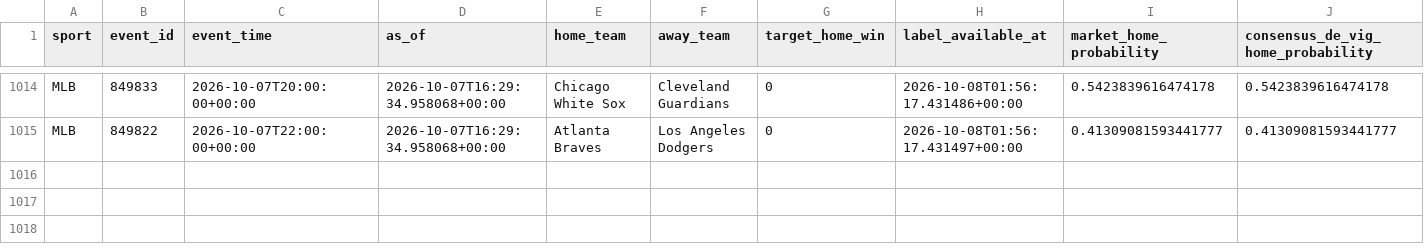
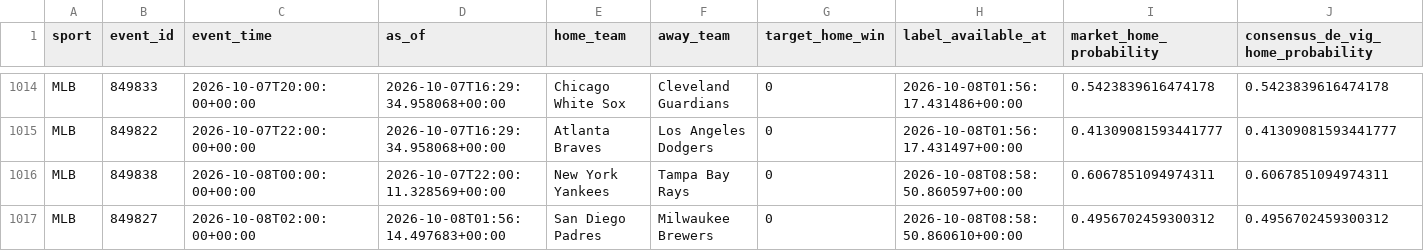
Before and after one commit to filthycashout/betp-app-, a CSV file: evidence/canonical/mlb.csv, drawn as a sheet; only a part is shown, gaps mark what is left out; rows hold the shown columns only; the diff names each change by its address in the sheet, - before the commit and + after, or states it on an @@ line.

```diff
--- a/evidence/canonical/mlb.csv
+++ b/evidence/canonical/mlb.csv
+row 1016: MLB | 849838 | 2026-10-08T00:00:00+00:00 | 2026-10-07T22:00:11.328569+00:00 | New York Yankees | Tampa Bay Rays | 0 | 2026-10-08T08:58:50.860597+00:00 | 0.6067851094974311 | 0.6067851094974311
+row 1017: MLB | 849827 | 2026-10-08T02:00:00+00:00 | 2026-10-08T01:56:14.497683+00:00 | San Diego Padres | Milwaukee Brewers | 0 | 2026-10-08T08:58:50.860610+00:00 | 0.4956702459300312 | 0.4956702459300312
```
Also changed, not shown: evidence/canonical/nhl.csv, 14 other files.
